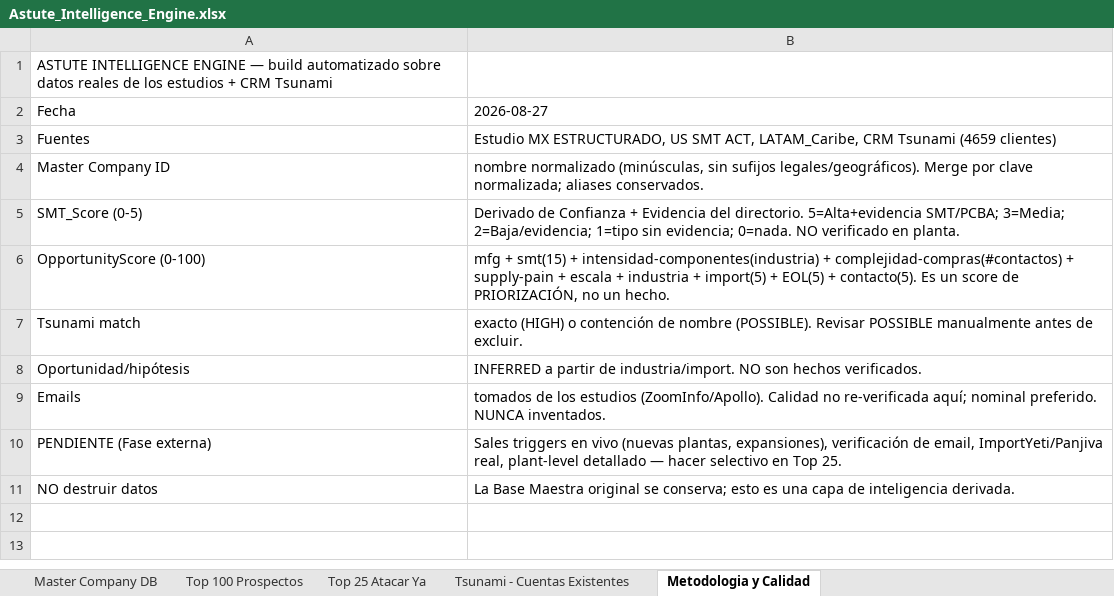
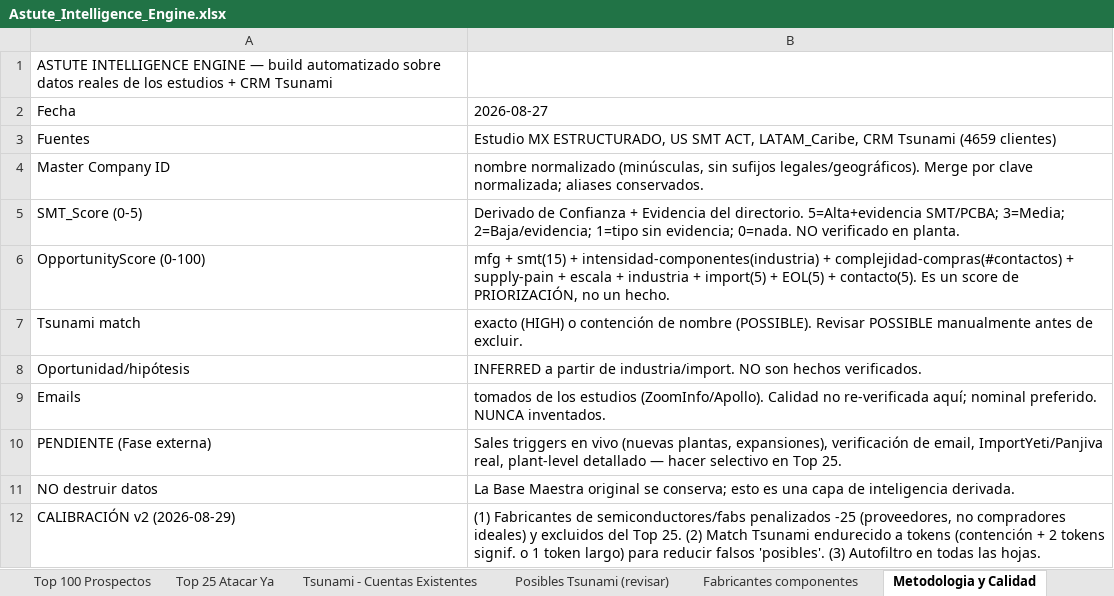
Before and after one commit to carlosmoreno793508/Cosas-Carlos, an Excel workbook: GrowProkure/05-Recursos/Astute_Intelligence_Engine.xlsx, sheet Metodologia y Calidad, drawn as a sheet; values as stored, in another font and other column widths than the file's, no borders; the diff names each change by its address in the sheet, - before the commit and + after, or states it on an @@ line.

```diff
--- a/GrowProkure/05-Recursos/Astute_Intelligence_Engine.xlsx (sheet Metodologia y Calidad)
+++ b/GrowProkure/05-Recursos/Astute_Intelligence_Engine.xlsx (sheet Metodologia y Calidad)
+sheet tab: Posibles Tsunami (revisar)
+sheet tab: Fabricantes componentes
+row 12: CALIBRACIÓN v2 (2026-08-29) | (1) Fabricantes de semiconductores/fabs penalizados -25 (proveedores, no compradores ideales) y excluidos del Top 25. (2) Match Tsunami endurecido a tokens (contención + 2 tokens signif. o 1 token largo) para reducir falsos 'posibles'. (3) Autofiltro en todas las hojas.
```
Also changed, not shown: sheet Master Company DB, sheet Top 100 Prospectos, sheet Tsunami - Cuentas Existentes, sheet Top 25 Atacar Ya, 1 other file.
